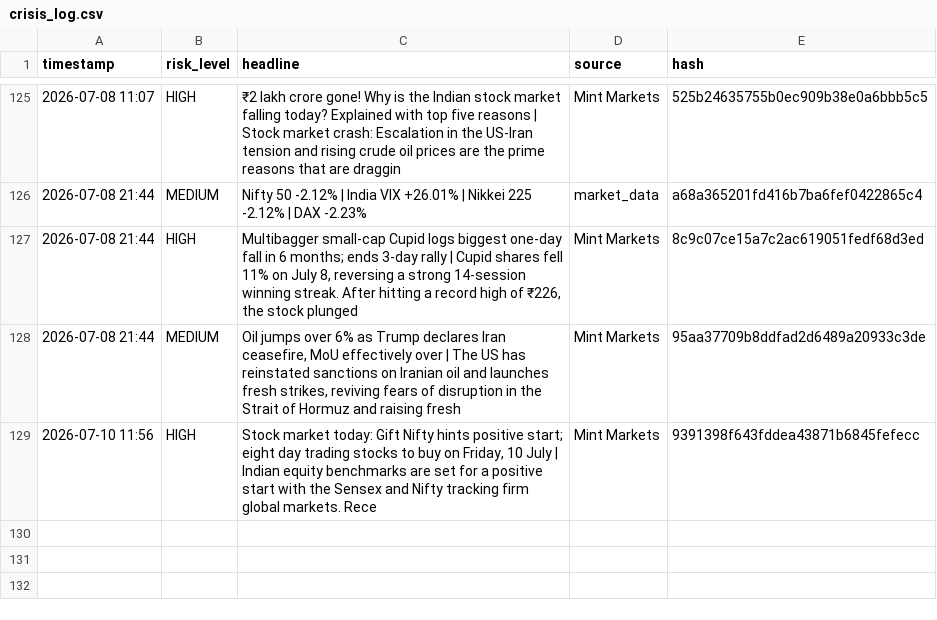
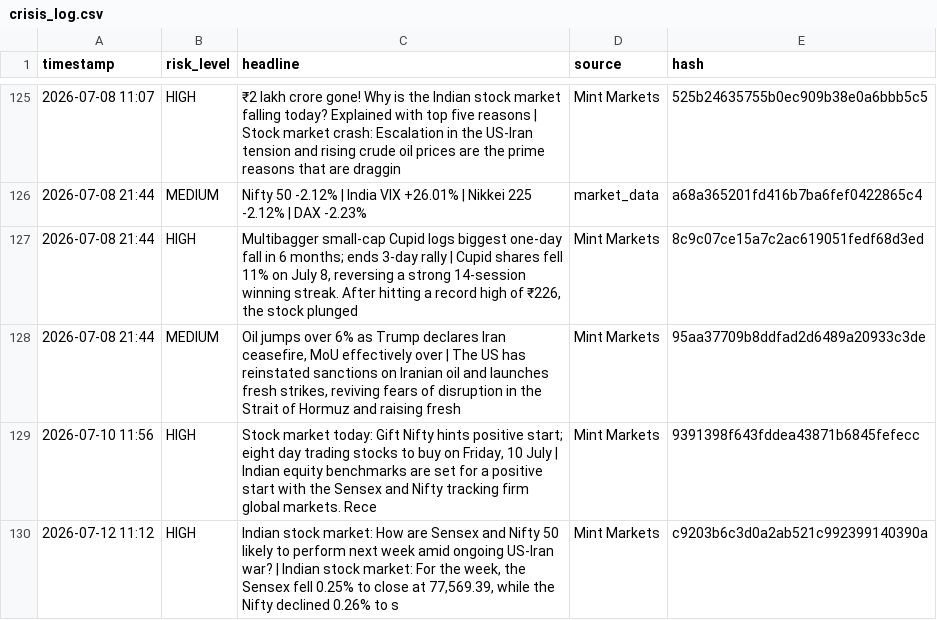
Before and after one commit to Sriram-0432/dip-alert, a CSV file: crisis_log.csv, drawn as a sheet; only a part is shown, gaps mark what is left out.

```diff
--- a/crisis_log.csv
+++ b/crisis_log.csv
@@ -129 +129,2 @@ timestamp,risk_level,headline,source,hash
 2026-07-10 11:56,HIGH,"Stock market today: Gift Nifty hints positive start; eight day trading stocks to buy on Friday, 10 July | Indian equity benchmarks are set for a positive start with the Sensex and Nifty tracking firm global markets. Rece",Mint Markets,9391398f643fddea43871b6845fefecc
+2026-07-12 11:12,HIGH,"Indian stock market: How are Sensex and Nifty 50 likely to perform next week amid ongoing US-Iran war? | Indian stock market: For the week, the Sensex fell 0.25% to close at 77,569.39, while the Nifty declined 0.26% to s",Mint Markets,c9203b6c3d0a2ab521c992399140390a
```
